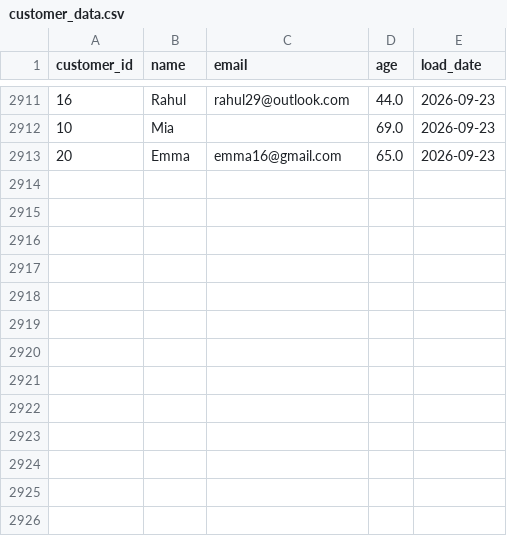
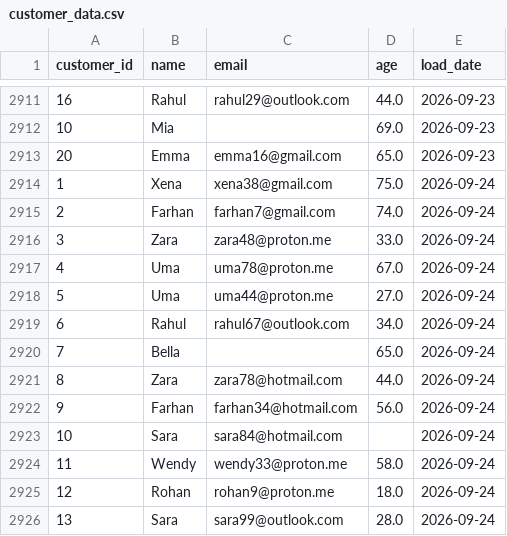
Before and after one commit to lokii2003/Enterprise-Data-Quality-Monitoring-Dashboard, a CSV file: raw_data/customer_data.csv, drawn as a sheet; only a part is shown, gaps mark what is left out.

```diff
--- a/raw_data/customer_data.csv
+++ b/raw_data/customer_data.csv
@@ -2913 +2913,14 @@ customer_id,name,email,age,load_date
 20,Emma,emma16@gmail.com,65.0,2026-09-23
+1,Xena,xena38@gmail.com,75.0,2026-09-24
+2,Farhan,farhan7@gmail.com,74.0,2026-09-24
+3,Zara,zara48@proton.me,33.0,2026-09-24
+4,Uma,uma78@proton.me,67.0,2026-09-24
+5,Uma,uma44@proton.me,27.0,2026-09-24
+6,Rahul,rahul67@outlook.com,34.0,2026-09-24
+7,Bella,,65.0,2026-09-24
+8,Zara,zara78@hotmail.com,44.0,2026-09-24
+9,Farhan,farhan34@hotmail.com,56.0,2026-09-24
+10,Sara,sara84@hotmail.com,,2026-09-24
+11,Wendy,wendy33@proton.me,58.0,2026-09-24
+12,Rohan,rohan9@proton.me,18.0,2026-09-24
+13,Sara,sara99@outlook.com,28.0,2026-09-24
```
Also changed, not shown: 3 other files.
